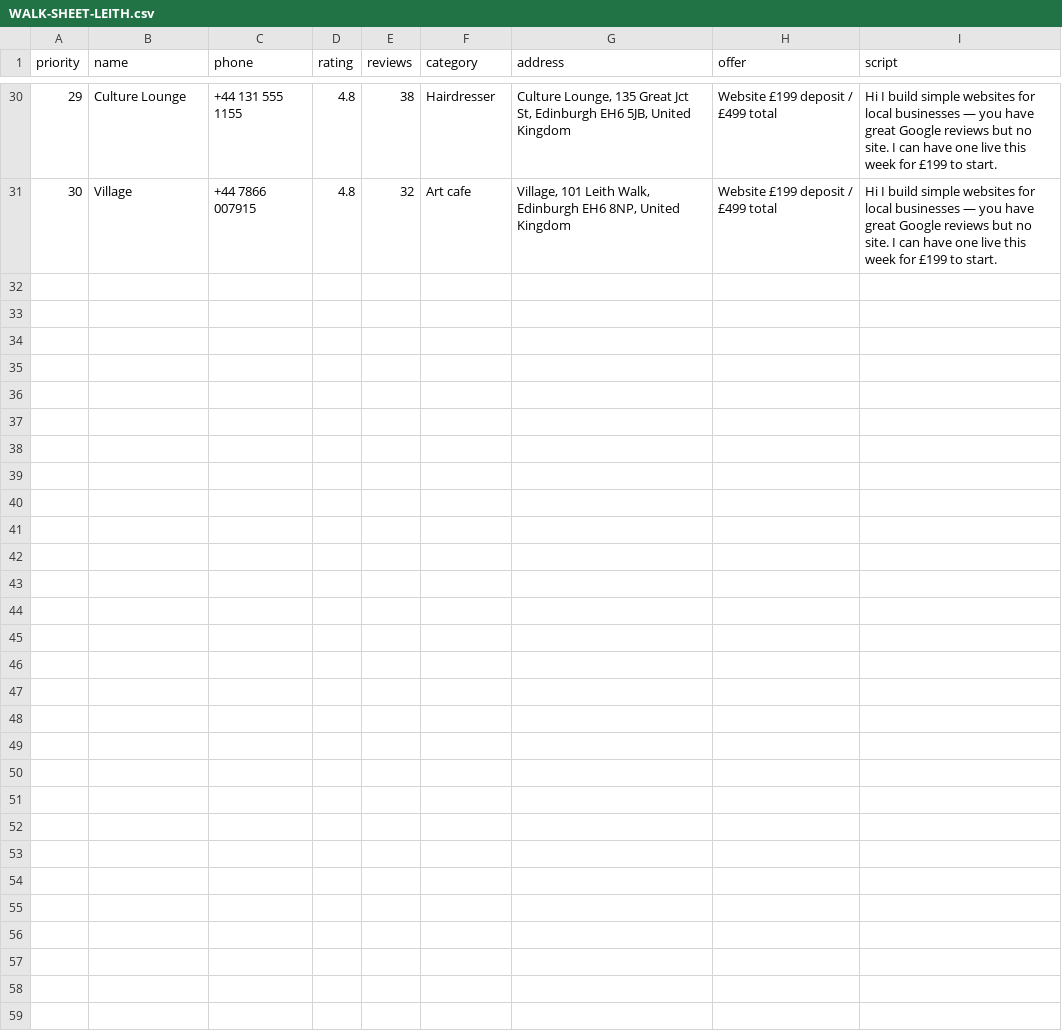
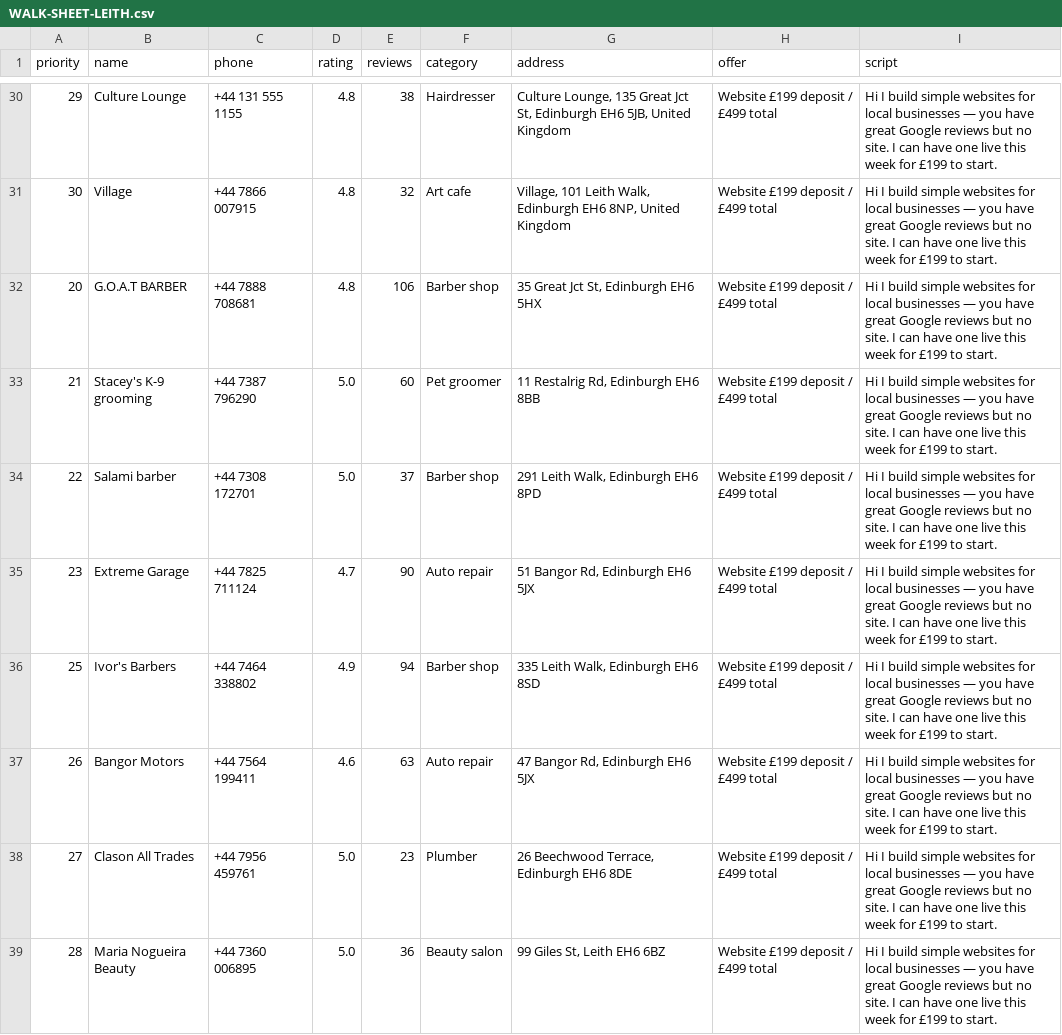
Before and after one commit to Hameed552/autogrow-starter, a CSV file: outreach-tools/same-day-cash/WALK-SHEET-LEITH.csv, drawn as a sheet; only a part is shown, gaps mark what is left out.

```diff
--- a/outreach-tools/same-day-cash/WALK-SHEET-LEITH.csv
+++ b/outreach-tools/same-day-cash/WALK-SHEET-LEITH.csv
@@ -33 +33,9 @@ priority,name,phone,rating,reviews,category,address,offer,script
 30,Village,+44 7866 007915,4.8,32,Art cafe,"Village, 101 Leith Walk, Edinburgh EH6 8NP, United Kingdom",Website £199 deposit / £499 total,Hi I build simple websites for local businesses — you have great Google reviews but no site. I can have one live this week for £199 to start.
+20,G.O.A.T BARBER,+44 7888 708681,4.8,106,Barber shop,"35 Great Jct St, Edinburgh EH6 5HX",Website £199 deposit / £499 total,Hi I build simple websites for local businesses — you have great Google reviews but no site. I can have one live this week for £199 to start.
+21,Stacey's K-9 grooming,+44 7387 796290,5.0,60,Pet groomer,"11 Restalrig Rd, Edinburgh EH6 8BB",Website £199 deposit / £499 total,Hi I build simple websites for local businesses — you have great Google reviews but no site. I can have one live this week for £199 to start.
+22,Salami barber,+44 7308 172701,5.0,37,Barber shop,"291 Leith Walk, Edinburgh EH6 8PD",Website £199 deposit / £499 total,Hi I build simple websites for local businesses — you have great Google reviews but no site. I can have one live this week for £199 to start.
+23,Extreme Garage,+44 7825 711124,4.7,90,Auto repair,"51 Bangor Rd, Edinburgh EH6 5JX",Website £199 deposit / £499 total,Hi I build simple websites for local businesses — you have great Google reviews but no site. I can have one live this week for £199 to start.
+25,Ivor's Barbers,+44 7464 338802,4.9,94,Barber shop,"335 Leith Walk, Edinburgh EH6 8SD",Website £199 deposit / £499 total,Hi I build simple websites for local businesses — you have great Google reviews but no site. I can have one live this week for £199 to start.
+26,Bangor Motors,+44 7564 199411,4.6,63,Auto repair,"47 Bangor Rd, Edinburgh EH6 5JX",Website £199 deposit / £499 total,Hi I build simple websites for local businesses — you have great Google reviews but no site. I can have one live this week for £199 to start.
+27,Clason All Trades,+44 7956 459761,5.0,23,Plumber,"26 Beechwood Terrace, Edinburgh EH6 8DE",Website £199 deposit / £499 total,Hi I build simple websites for local businesses — you have great Google reviews but no site. I can have one live this week for £199 to start.
+28,Maria Nogueira Beauty,+44 7360 006895,5.0,36,Beauty salon,"99 Giles St, Leith EH6 6BZ",Website £199 deposit / £499 total,Hi I build simple websites for local businesses — you have great Google reviews but no site. I can have one live this week for £199 to start.
```
Also changed, not shown: outreach-tools/same-day-cash/NEW-CLIENTS-SENT.csv, 2 other files.
